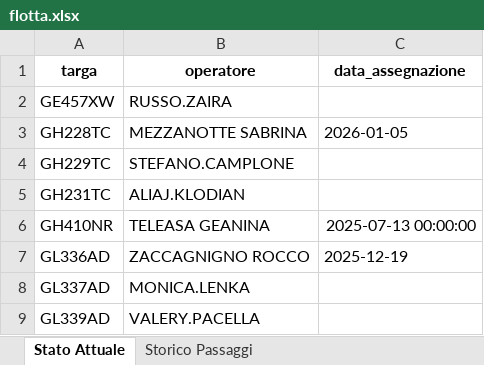
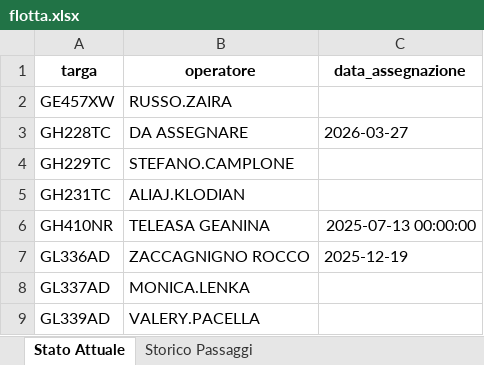
Before and after one commit to messinesetsrm-cell/db_auto, an Excel workbook: flotta.xlsx, sheet Stato Attuale, drawn as a sheet; only a part is shown; values as stored, in another font and other column widths than the file's, no borders; the diff names each change by its address in the sheet, - before the commit and + after, or states it on an @@ line.

```diff
--- a/flotta.xlsx (sheet Stato Attuale)
+++ b/flotta.xlsx (sheet Stato Attuale)
-B3 (operatore): MEZZANOTTE SABRINA
+B3 (operatore): DA ASSEGNARE
-C3 (data_assegnazione): 2026-01-05
+C3 (data_assegnazione): 2026-03-27
```
Also changed, not shown: sheet Storico Passaggi.
